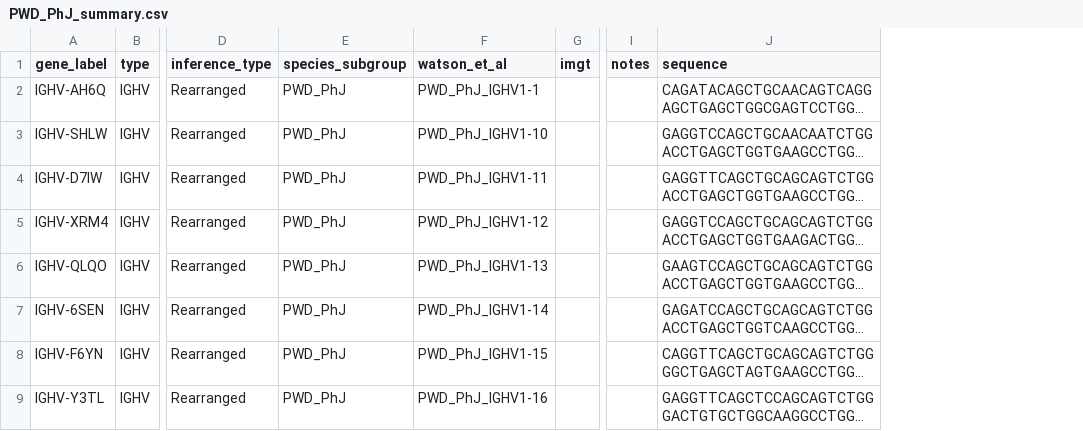
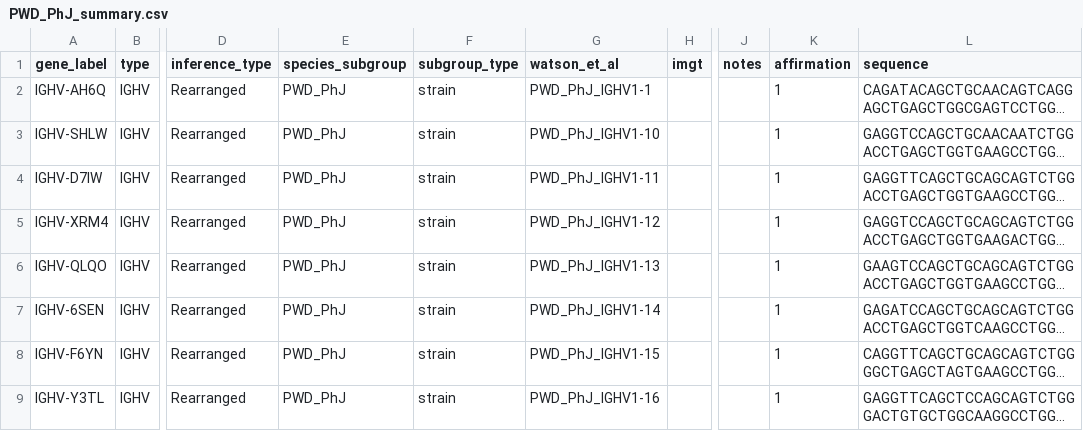
Before and after one commit to airr-community/gldb-mouse, a CSV file: PWD_PhJ/PWD_PhJ_summary.csv, drawn as a sheet; only a part is shown, gaps mark what is left out; long unchanged cells end in …; the diff names each change by its address in the sheet, - before the commit and + after, or states it on an @@ line.

```diff
--- a/PWD_PhJ/PWD_PhJ_summary.csv
+++ b/PWD_PhJ/PWD_PhJ_summary.csv
+column F (subgroup_type), rows 2-9: all strain
+column K (affirmation), rows 2-9: all 1
```
Also changed, not shown: CAST_EiJ/CAST_EiJ_summary.csv, LEWES_EiJ/LEWES_EiJ_summary.csv, 4 other files.
